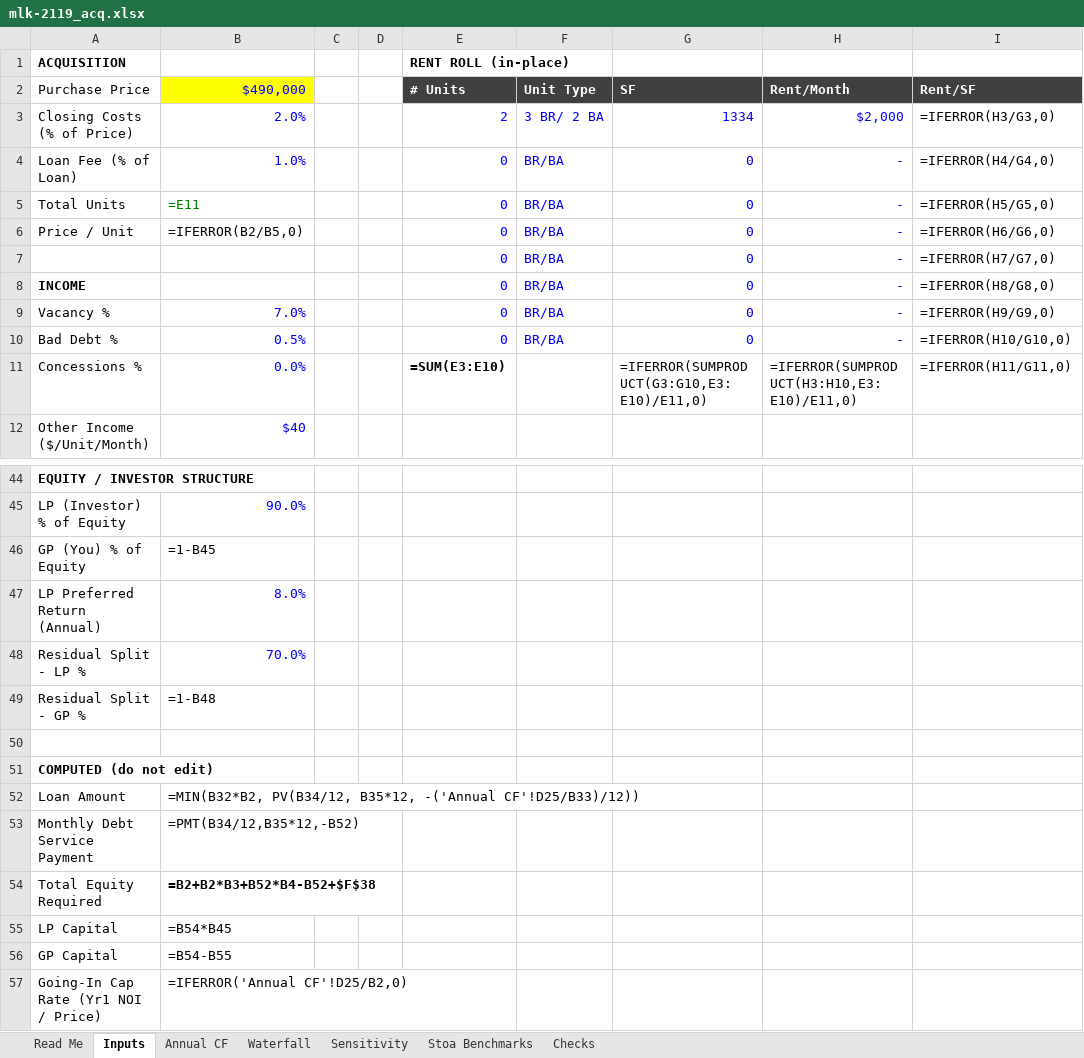
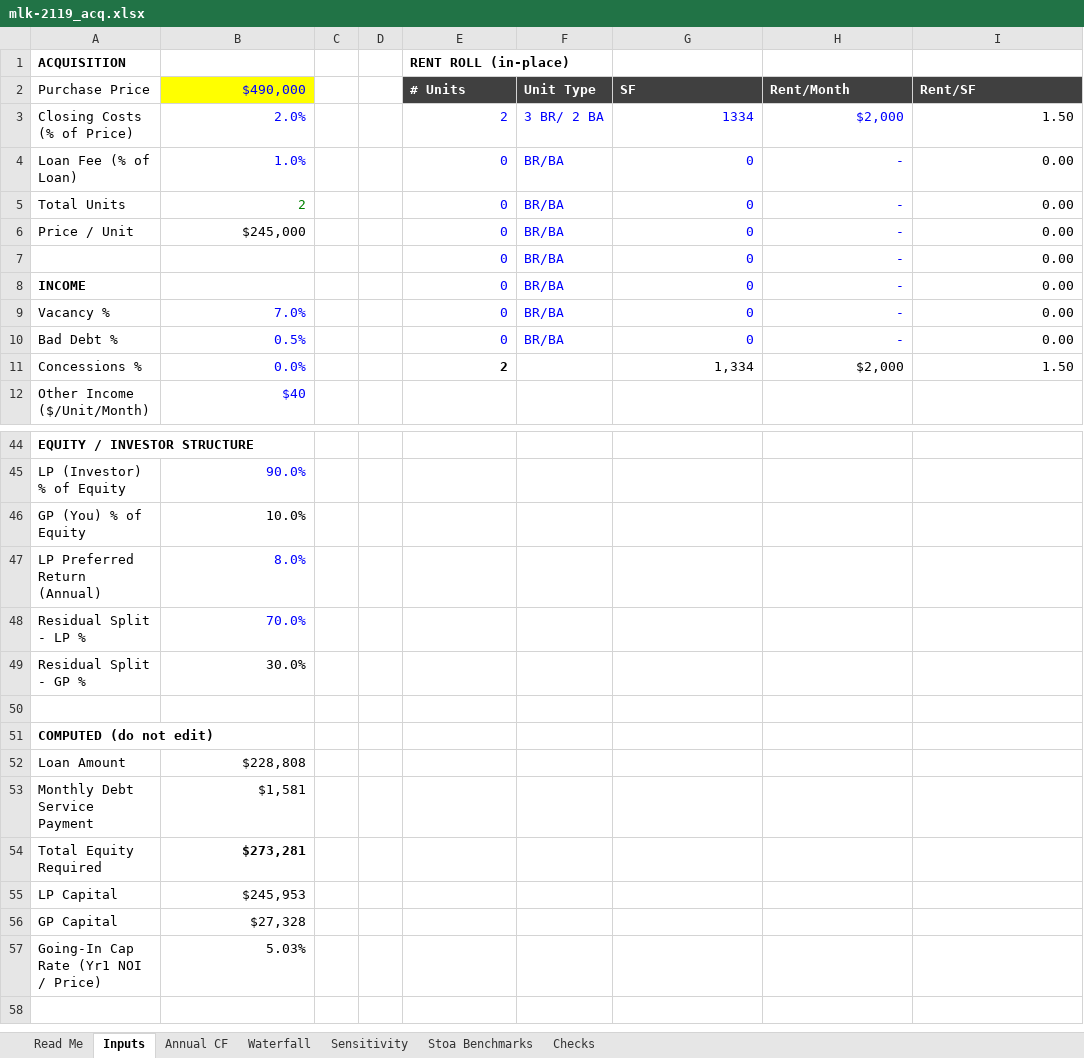
Before and after one commit to ck5o4/multifamily, an Excel workbook: deal-intake/mlk-2119/mlk-2119_acq.xlsx, sheet Inputs, drawn as a sheet; only a part is shown, gaps mark what is left out; values as stored, in another font and other column widths than the file's, no borders; formulas without a stored value are shown as written; the diff covers the shown part only; the diff names each change by its address in the sheet, - before the commit and + after, or states it on an @@ line.

```diff
--- a/deal-intake/mlk-2119/mlk-2119_acq.xlsx (sheet Inputs)
+++ b/deal-intake/mlk-2119/mlk-2119_acq.xlsx (sheet Inputs)
-I3 (Rent/SF): =IFERROR(H3/G3,0)
+I3 (Rent/SF): 1.50
-I4 (Rent/SF): =IFERROR(H4/G4,0)
+I4 (Rent/SF): 0.00
-B5 ($490,000): =E11
+B5 ($490,000): 2
-I5 (Rent/SF): =IFERROR(H5/G5,0)
+I5 (Rent/SF): 0.00
-B6 ($490,000): =IFERROR(B2/B5,0)
+B6 ($490,000): $245,000
-I6 (Rent/SF): =IFERROR(H6/G6,0)
+I6 (Rent/SF): 0.00
-I7 (Rent/SF): =IFERROR(H7/G7,0)
+I7 (Rent/SF): 0.00
-I8 (Rent/SF): =IFERROR(H8/G8,0)
+I8 (Rent/SF): 0.00
-I9 (Rent/SF): =IFERROR(H9/G9,0)
+I9 (Rent/SF): 0.00
-I10 (Rent/SF): =IFERROR(H10/G10,0)
+I10 (Rent/SF): 0.00
-E11 (# Units): =SUM(E3:E10)
+E11 (# Units): 2
-G11 (SF): =IFERROR(SUMPRODUCT(G3:G10,E3:E10)/E11,0)
+G11 (SF): 1,334
-H11 (Rent/Month): =IFERROR(SUMPRODUCT(H3:H10,E3:E10)/E11,0)
+H11 (Rent/Month): $2,000
-I11 (Rent/SF): =IFERROR(H11/G11,0)
+I11 (Rent/SF): 1.50
-B46 ($490,000): =1-B45
+B46 ($490,000): 10.0%
-B49 ($490,000): =1-B48
+B49 ($490,000): 30.0%
-B52 ($490,000): =MIN(B32*B2, PV(B34/12, B35*12, -('Annual CF'!D25/B33)/12))
+B52 ($490,000): $228,808
-B53 ($490,000): =PMT(B34/12,B35*12,-B52)
+B53 ($490,000): $1,581
-B54 ($490,000): =B2+B2*B3+B52*B4-B52+$F$38
+B54 ($490,000): $273,281
-B55 ($490,000): =B54*B45
+B55 ($490,000): $245,953
-B56 ($490,000): =B54-B55
+B56 ($490,000): $27,328
-B57 ($490,000): =IFERROR('Annual CF'!D25/B2,0)
+B57 ($490,000): 5.03%
```
Also changed, not shown: 8 edited cells elsewhere in this sheet, sheet Annual CF, sheet Waterfall, sheet Sensitivity, sheet Checks, 3 other files.
